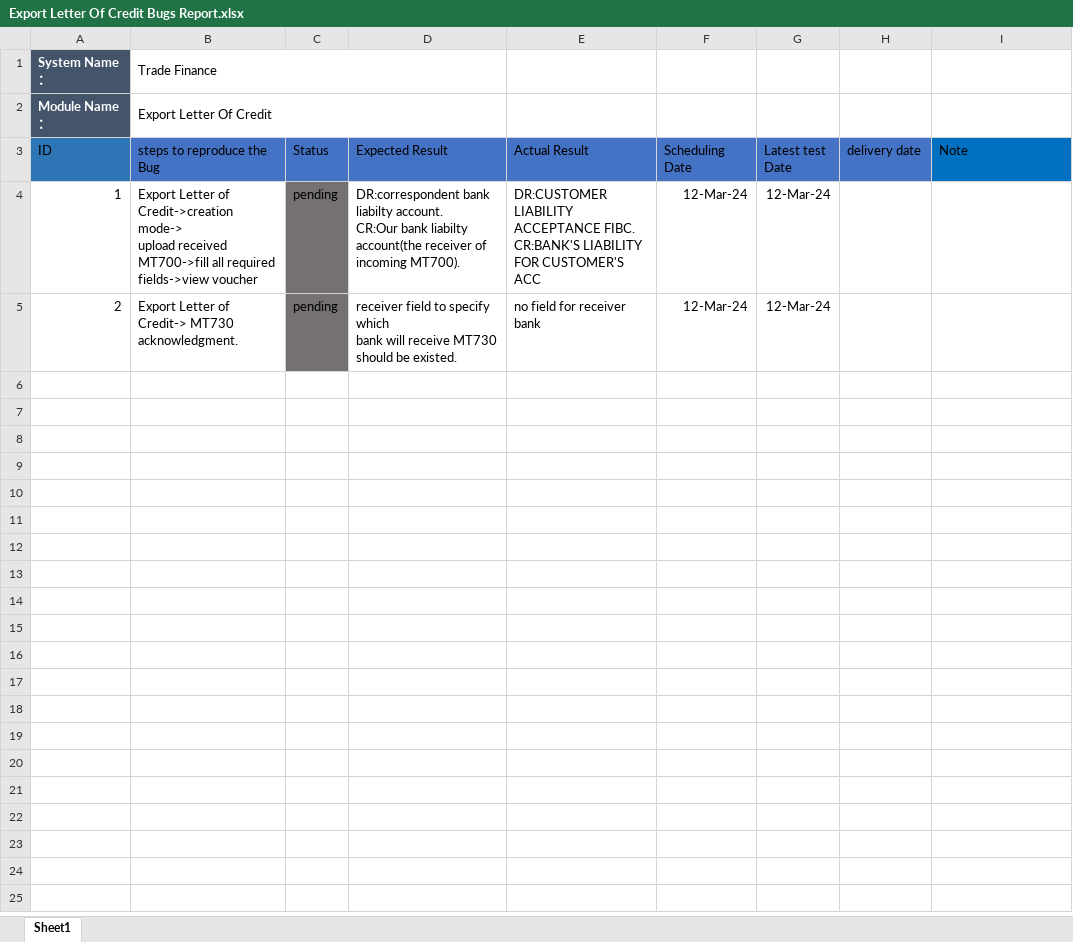
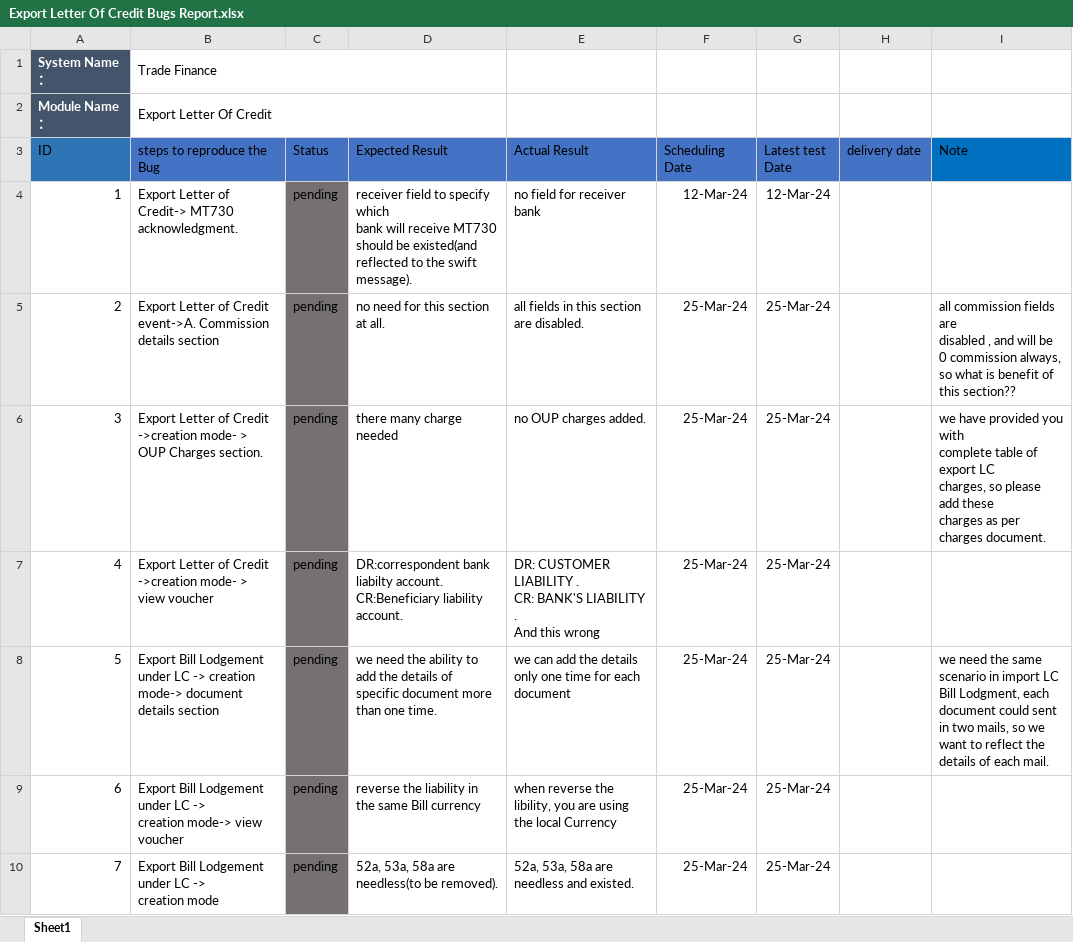
Before and after one commit to mohsen-ebrahem/fol, an Excel workbook: Bug Reports/Export Letter Of Credit Bugs Report.xlsx, sheet Sheet1, drawn as a sheet; only a part is shown; values as stored, in another font and other column widths than the file's, no borders; ↵ is a line break in a cell; the diff covers the shown part only; the diff names each change by its address in the sheet, - before the commit and + after, or states it on an @@ line.

```diff
--- a/Bug Reports/Export Letter Of Credit Bugs Report.xlsx (sheet Sheet1)
+++ b/Bug Reports/Export Letter Of Credit Bugs Report.xlsx (sheet Sheet1)
-B4 (steps to reproduce the Bug): …Letter of Credit->creation mode-> ↵ upload received MT700->fill all required fields->view voucher
+B4 (steps to reproduce the Bug): …Letter of Credit-> MT730 ↵ acknowledgment.
-D4 (Expected Result): DR:correspondent bank liabilty account. ↵ CR:Our bank liabilty account(the receiver of incoming MT700).
+D4 (Expected Result): receiver field to specify which ↵ bank will receive MT730 should be existed(and reflected to the swift message).
-E4 (Actual Result): DR:CUSTOMER LIABILITY ACCEPTANCE FIBC. ↵ CR:BANK'S LIABILITY FOR CUSTOMER'S ACC
+E4 (Actual Result): no field for receiver bank
-B5 (steps to reproduce the Bug): …Letter of Credit-> MT730 ↵ acknowledgment.
+B5 (steps to reproduce the Bug): …Letter of Credit event->A. Commission details section
-D5 (Expected Result): receiver field to specify which ↵ bank will receive MT730 should be existed.
+D5 (Expected Result): no need for this section at all.
-E5 (Actual Result): no field for receiver bank
+E5 (Actual Result): all fields in this section are disabled.
-F5 (Scheduling Date): 12-Mar-24
+F5 (Scheduling Date): 25-Mar-24
-G5 (Latest test Date): 12-Mar-24
+G5 (Latest test Date): 25-Mar-24
-I5 (Note): (empty)
+I5 (Note): all commission fields are ↵ disabled , and will be 0 commission always, ↵ so what is benefit of this section??
+row 6: 3 | Export Letter of Credit ->creation mode- > OUP Charges section. | pending | there many charge needed | no OUP charges added. | 25-Mar-24 | 25-Mar-24 |  | we have provided you with ↵ complete table of export LC ↵ charges, so please add these ↵ charges as per charges document.
+row 7: 4 | Export Letter of Credit ->creation mode- > view voucher | pending | DR:correspondent bank liabilty account. ↵ CR:Beneficiary liability account. | DR: CUSTOMER LIABILITY . ↵ CR: BANK'S LIABILITY . ↵ And this wrong | 25-Mar-24 | 25-Mar-24
+row 8: 5 | Export Bill Lodgement under LC -> creation mode-> document details section | pending | we need the ability to add the details of specific document more than one time. | we can add the details only one time for each document | 25-Mar-24 | 25-Mar-24 |  | we need the same scenario in import LC Bill Lodgment, each document could sent in two mails, so we want to reflect the details of each mail.
+row 9: 6 | Export Bill Lodgement under LC -> ↵ creation mode-> view voucher | pending | reverse the liability in the same Bill currency | when reverse the libility, you are using the local Currency | 25-Mar-24 | 25-Mar-24
+row 10: 7 | Export Bill Lodgement under LC -> ↵ creation mode | pending | 52a, 53a, 58a are needless(to be removed). | 52a, 53a, 58a are needless and existed. | 25-Mar-24 | 25-Mar-24
```
Also changed, not shown: 6 added rows elsewhere in this sheet, Bug Reports/Freign Remittance Bugs Report.xlsx, Bug Reports/Local Letter Of Guarantee Bugs Report.xlsx, 27 other files.
